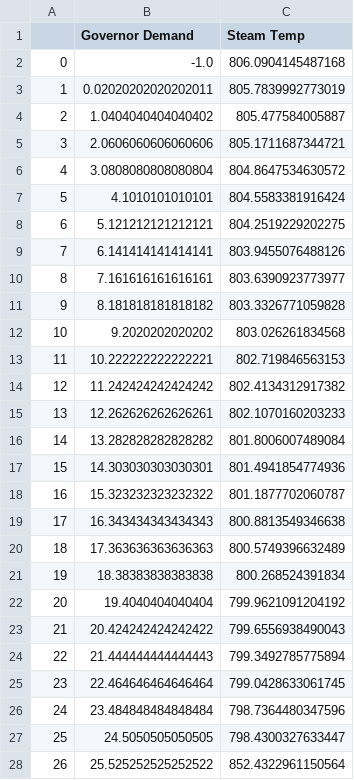
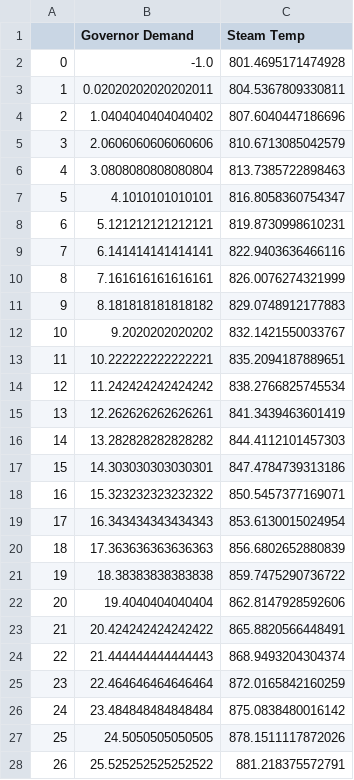
Before and after one commit to matthew-david-hawkins/Steam-Turbine-Valve-Analysis, a CSV file: projects/Bowen1/steam_temp_model.csv, drawn as a sheet; only a part is shown; the diff covers the shown part only.

```diff
--- a/projects/Bowen1/steam_temp_model.csv
+++ b/projects/Bowen1/steam_temp_model.csv
@@ -1,28 +1,28 @@
 ,Governor Demand,Steam Temp
-0,-1.0,806.0904145487168
-1,0.02020202020202011,805.7839992773019
-2,1.0404040404040402,805.477584005887
-3,2.0606060606060606,805.1711687344721
-4,3.0808080808080804,804.8647534630572
-5,4.1010101010101,804.5583381916424
-6,5.121212121212121,804.2519229202275
-7,6.141414141414141,803.9455076488126
-8,7.161616161616161,803.6390923773977
-9,8.181818181818182,803.3326771059828
-10,9.2020202020202,803.026261834568
-11,10.222222222222221,802.719846563153
-12,11.242424242424242,802.4134312917382
-13,12.262626262626261,802.1070160203233
-14,13.282828282828282,801.8006007489084
-15,14.303030303030301,801.4941854774936
-16,15.323232323232322,801.1877702060787
-17,16.343434343434343,800.8813549346638
-18,17.363636363636363,800.5749396632489
-19,18.38383838383838,800.268524391834
-20,19.4040404040404,799.9621091204192
-21,20.424242424242422,799.6556938490043
-22,21.444444444444443,799.3492785775894
-23,22.464646464646464,799.0428633061745
-24,23.484848484848484,798.7364480347596
-25,24.5050505050505,798.4300327633447
-26,25.525252525252522,852.4322961150564
+0,-1.0,801.4695171474928
+1,0.02020202020202011,804.5367809330811
+2,1.0404040404040402,807.6040447186696
+3,2.0606060606060606,810.6713085042579
+4,3.0808080808080804,813.7385722898463
+5,4.1010101010101,816.8058360754347
+6,5.121212121212121,819.8730998610231
+7,6.141414141414141,822.9403636466116
+8,7.161616161616161,826.0076274321999
+9,8.181818181818182,829.0748912177883
+10,9.2020202020202,832.1421550033767
+11,10.222222222222221,835.2094187889651
+12,11.242424242424242,838.2766825745534
+13,12.262626262626261,841.3439463601419
+14,13.282828282828282,844.4112101457303
+15,14.303030303030301,847.4784739313186
+16,15.323232323232322,850.5457377169071
+17,16.343434343434343,853.6130015024954
+18,17.363636363636363,856.6802652880839
+19,18.38383838383838,859.7475290736722
+20,19.4040404040404,862.8147928592606
+21,20.424242424242422,865.8820566448491
+22,21.444444444444443,868.9493204304374
+23,22.464646464646464,872.0165842160259
+24,23.484848484848484,875.0838480016142
+25,24.5050505050505,878.1511117872026
+26,25.525252525252522,881.218375572791
```
Also changed, not shown: 73 edited cells elsewhere in this file, projects/Bowen1/first_stage_model.csv, 27 other files.
